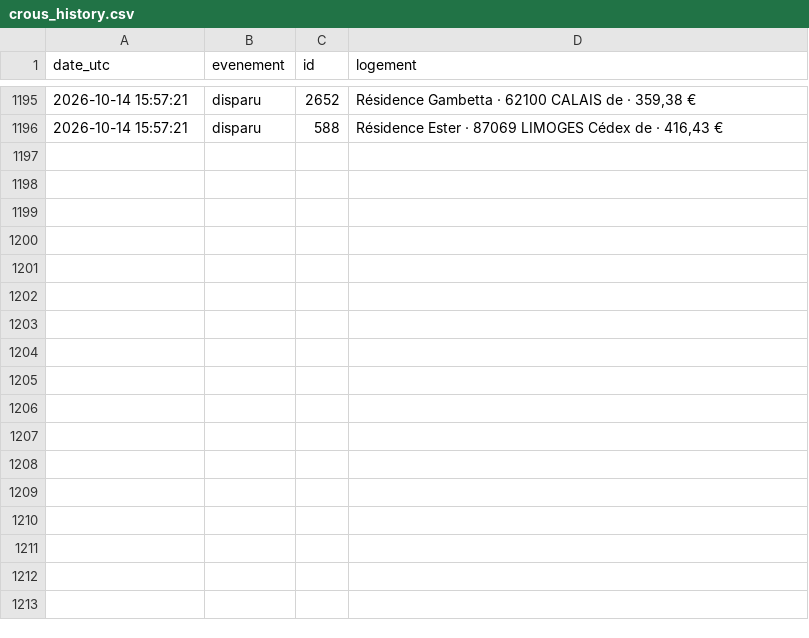
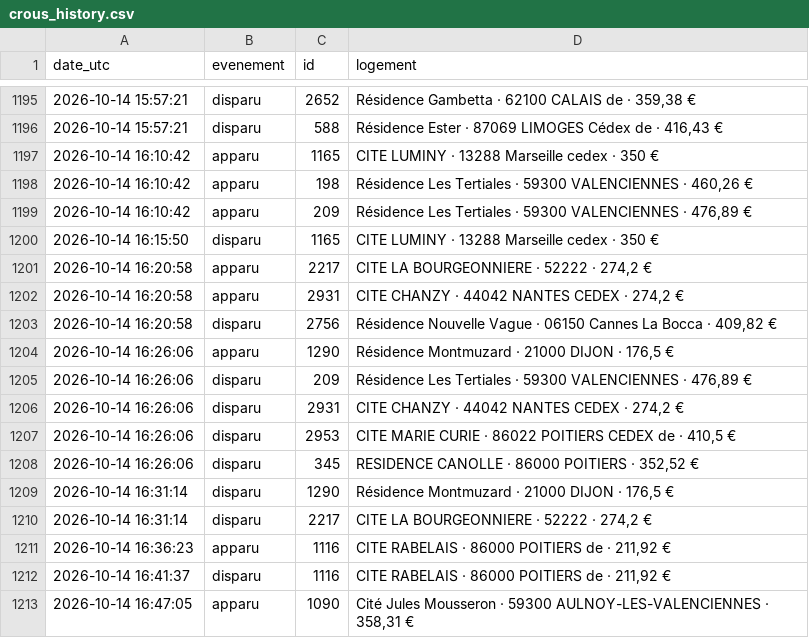
Before and after one commit to omaraitlhouss/crous-watcher, a CSV file: crous_history.csv, drawn as a sheet; only a part is shown, gaps mark what is left out.

Commit message:
Historique CROUS 2026-10-14 17:00

```diff
--- a/crous_history.csv
+++ b/crous_history.csv
@@ -1196 +1196,18 @@ date_utc,evenement,id,logement
 2026-10-14 15:57:21,disparu,588,"Résidence Ester · 87069 LIMOGES Cédex de · 416,43 €"
+2026-10-14 16:10:42,apparu,1165,CITE LUMINY · 13288 Marseille cedex · 350 €
+2026-10-14 16:10:42,apparu,198,"Résidence Les Tertiales · 59300 VALENCIENNES · 460,26 €"
+2026-10-14 16:10:42,apparu,209,"Résidence Les Tertiales · 59300 VALENCIENNES · 476,89 €"
+2026-10-14 16:15:50,disparu,1165,CITE LUMINY · 13288 Marseille cedex · 350 €
+2026-10-14 16:20:58,apparu,2217,"CITE LA BOURGEONNIERE · 52222 · 274,2 €"
+2026-10-14 16:20:58,apparu,2931,"CITE CHANZY · 44042 NANTES CEDEX · 274,2 €"
+2026-10-14 16:20:58,disparu,2756,"Résidence Nouvelle Vague · 06150 Cannes La Bocca · 409,82 €"
+2026-10-14 16:26:06,apparu,1290,"Résidence Montmuzard · 21000 DIJON · 176,5 €"
+2026-10-14 16:26:06,disparu,209,"Résidence Les Tertiales · 59300 VALENCIENNES · 476,89 €"
+2026-10-14 16:26:06,disparu,2931,"CITE CHANZY · 44042 NANTES CEDEX · 274,2 €"
+2026-10-14 16:26:06,disparu,2953,"CITE MARIE CURIE · 86022 POITIERS CEDEX de · 410,5 €"
+2026-10-14 16:26:06,disparu,345,"RESIDENCE CANOLLE · 86000 POITIERS · 352,52 €"
+2026-10-14 16:31:14,disparu,1290,"Résidence Montmuzard · 21000 DIJON · 176,5 €"
+2026-10-14 16:31:14,disparu,2217,"CITE LA BOURGEONNIERE · 52222 · 274,2 €"
+2026-10-14 16:36:23,apparu,1116,"CITE RABELAIS · 86000 POITIERS de · 211,92 €"
+2026-10-14 16:41:37,disparu,1116,"CITE RABELAIS · 86000 POITIERS de · 211,92 €"
+2026-10-14 16:47:05,apparu,1090,"Cité Jules Mousseron · 59300 AULNOY-LES-VALENCIENNES · 358,31 €"
```
